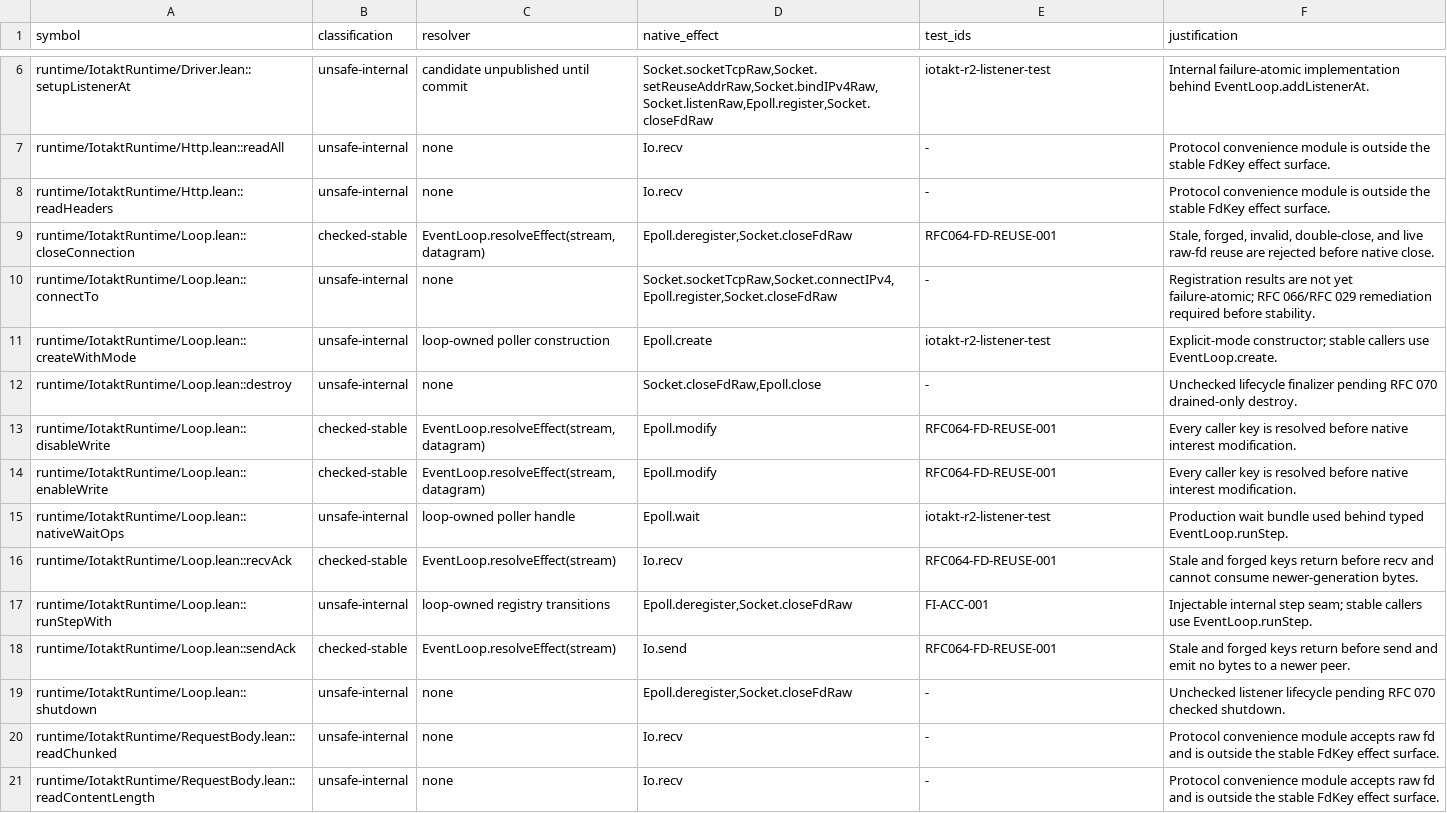
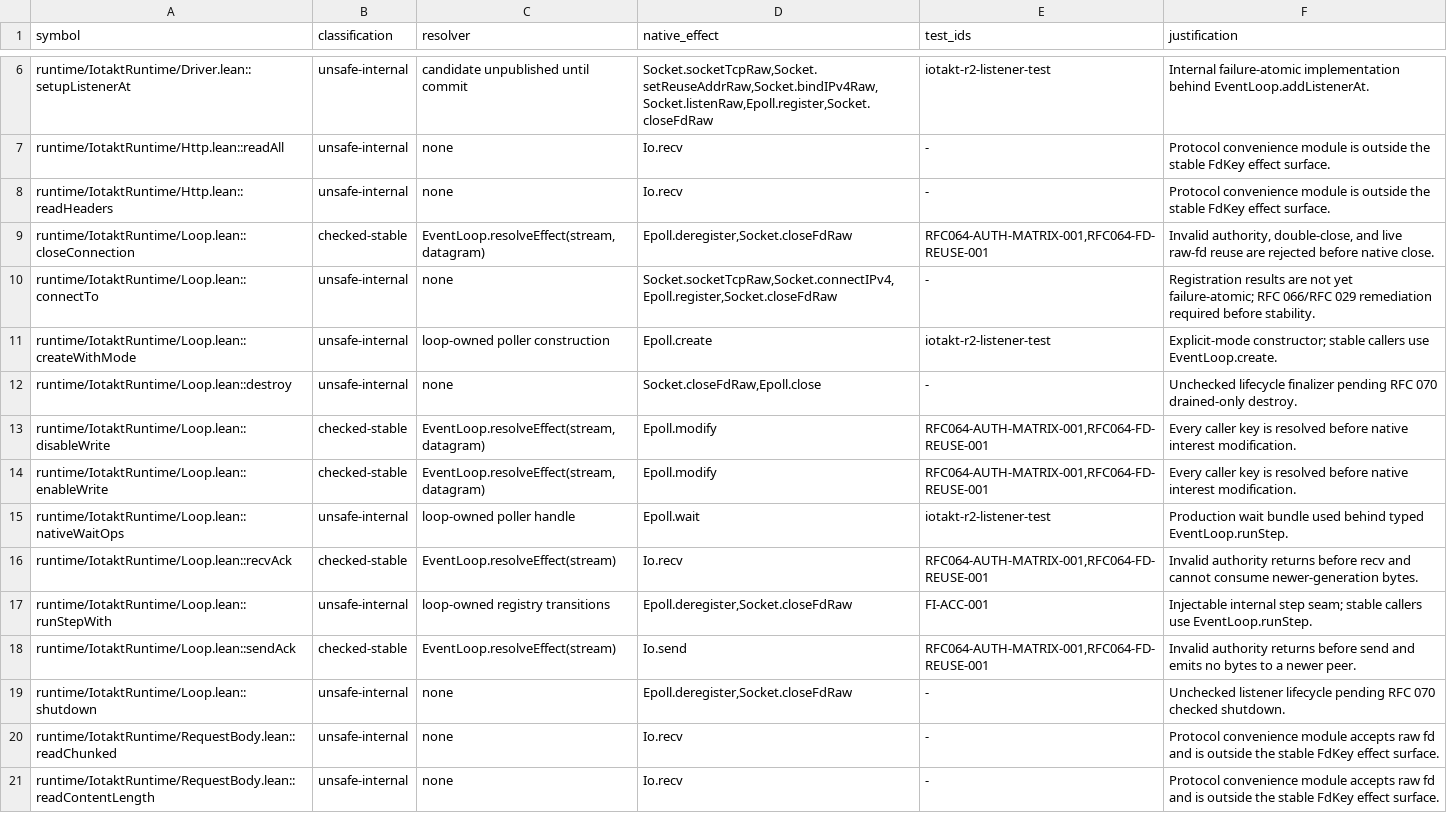
Before and after one commit to nabbisen/iotakt, a TSV file: docs/src/native-effect-inventory.tsv, drawn as a sheet; only a part is shown, gaps mark what is left out.

Commit message:
test(runtime): cover RFC064 authority error matrix

```diff
--- a/docs/src/native-effect-inventory.tsv
+++ b/docs/src/native-effect-inventory.tsv
@@ -8,3 +8,3 @@ runtime/IotaktRuntime/Http.lean::readAll	unsafe-internal	none	Io.recv	-	Protocol
 runtime/IotaktRuntime/Http.lean::readHeaders	unsafe-internal	none	Io.recv	-	Protocol convenience module is outside the stable FdKey effect surface.
-runtime/IotaktRuntime/Loop.lean::closeConnection	checked-stable	EventLoop.resolveEffect(stream,datagram)	Epoll.deregister,Socket.closeFdRaw	RFC064-FD-REUSE-001	Stale, forged, invalid, double-close, and live raw-fd reuse are rejected before native close.
+runtime/IotaktRuntime/Loop.lean::closeConnection	checked-stable	EventLoop.resolveEffect(stream,datagram)	Epoll.deregister,Socket.closeFdRaw	RFC064-AUTH-MATRIX-001,RFC064-FD-REUSE-001	Invalid authority, double-close, and live raw-fd reuse are rejected before native close.
 runtime/IotaktRuntime/Loop.lean::connectTo	unsafe-internal	none	Socket.socketTcpRaw,Socket.connectIPv4,Epoll.register,Socket.closeFdRaw	-	Registration results are not yet failure-atomic; RFC 066/RFC 029 remediation required before stability.
@@ -12,8 +12,8 @@ runtime/IotaktRuntime/Loop.lean::createWithMode	unsafe-internal	loop-owned polle
 runtime/IotaktRuntime/Loop.lean::destroy	unsafe-internal	none	Socket.closeFdRaw,Epoll.close	-	Unchecked lifecycle finalizer pending RFC 070 drained-only destroy.
-runtime/IotaktRuntime/Loop.lean::disableWrite	checked-stable	EventLoop.resolveEffect(stream,datagram)	Epoll.modify	RFC064-FD-REUSE-001	Every caller key is resolved before native interest modification.
-runtime/IotaktRuntime/Loop.lean::enableWrite	checked-stable	EventLoop.resolveEffect(stream,datagram)	Epoll.modify	RFC064-FD-REUSE-001	Every caller key is resolved before native interest modification.
+runtime/IotaktRuntime/Loop.lean::disableWrite	checked-stable	EventLoop.resolveEffect(stream,datagram)	Epoll.modify	RFC064-AUTH-MATRIX-001,RFC064-FD-REUSE-001	Every caller key is resolved before native interest modification.
+runtime/IotaktRuntime/Loop.lean::enableWrite	checked-stable	EventLoop.resolveEffect(stream,datagram)	Epoll.modify	RFC064-AUTH-MATRIX-001,RFC064-FD-REUSE-001	Every caller key is resolved before native interest modification.
 runtime/IotaktRuntime/Loop.lean::nativeWaitOps	unsafe-internal	loop-owned poller handle	Epoll.wait	iotakt-r2-listener-test	Production wait bundle used behind typed EventLoop.runStep.
-runtime/IotaktRuntime/Loop.lean::recvAck	checked-stable	EventLoop.resolveEffect(stream)	Io.recv	RFC064-FD-REUSE-001	Stale and forged keys return before recv and cannot consume newer-generation bytes.
+runtime/IotaktRuntime/Loop.lean::recvAck	checked-stable	EventLoop.resolveEffect(stream)	Io.recv	RFC064-AUTH-MATRIX-001,RFC064-FD-REUSE-001	Invalid authority returns before recv and cannot consume newer-generation bytes.
 runtime/IotaktRuntime/Loop.lean::runStepWith	unsafe-internal	loop-owned registry transitions	Epoll.deregister,Socket.closeFdRaw	FI-ACC-001	Injectable internal step seam; stable callers use EventLoop.runStep.
-runtime/IotaktRuntime/Loop.lean::sendAck	checked-stable	EventLoop.resolveEffect(stream)	Io.send	RFC064-FD-REUSE-001	Stale and forged keys return before send and emit no bytes to a newer peer.
+runtime/IotaktRuntime/Loop.lean::sendAck	checked-stable	EventLoop.resolveEffect(stream)	Io.send	RFC064-AUTH-MATRIX-001,RFC064-FD-REUSE-001	Invalid authority returns before send and emits no bytes to a newer peer.
 runtime/IotaktRuntime/Loop.lean::shutdown	unsafe-internal	none	Epoll.deregister,Socket.closeFdRaw	-	Unchecked listener lifecycle pending RFC 070 checked shutdown.
```
Also changed, not shown: 3 other files.
